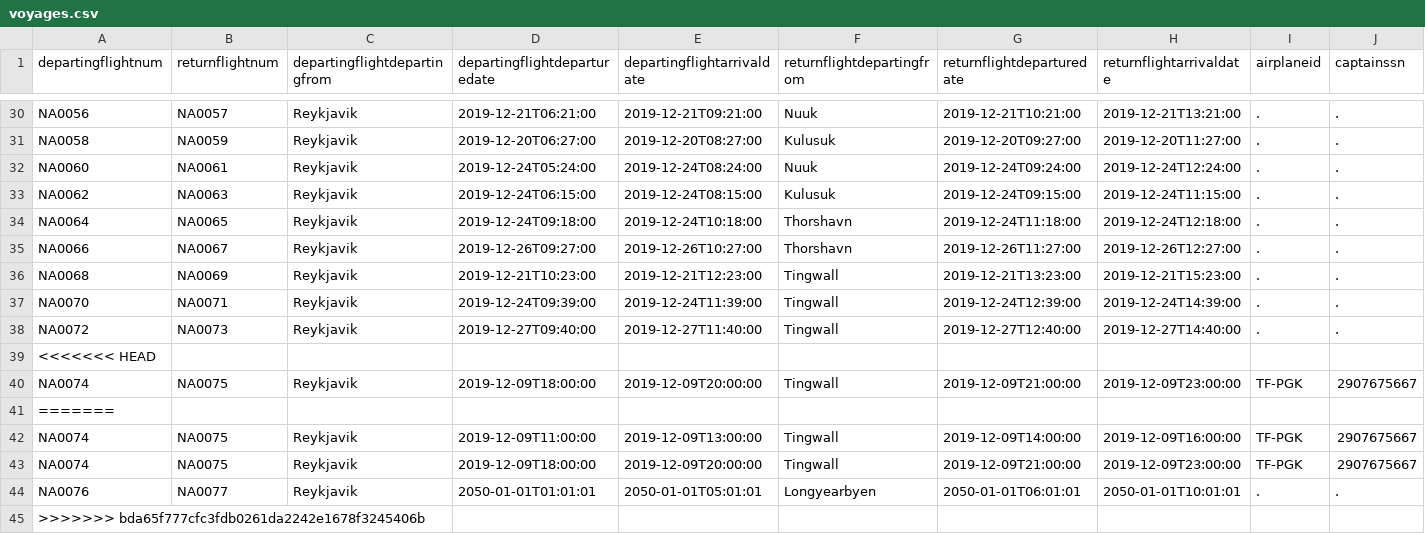
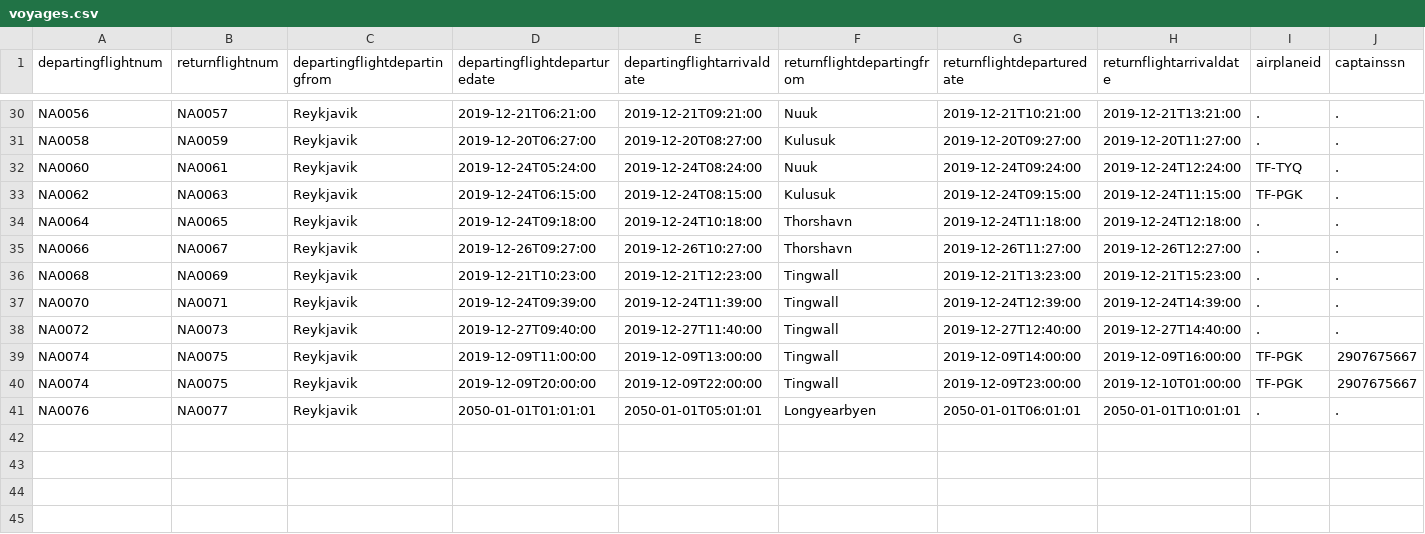
Before and after one commit to irmalexandra/vln1_chuck_nan, a CSV file: code/repo/voyages.csv, drawn as a sheet; only a part is shown, gaps mark what is left out; removed rows and columns are numbered as before the commit, all else as after; rows hold the shown columns only; the diff names each change by its address in the sheet, - before the commit and + after, or states it on an @@ line.

```diff
--- a/code/repo/voyages.csv
+++ b/code/repo/voyages.csv
-I32 (airplaneid): .
+I32 (airplaneid): TF-TYQ
-I33 (airplaneid): .
+I33 (airplaneid): TF-PGK
-row 39: <<<<<<< HEAD
-row 40: NA0074 | NA0075 | Reykjavik | 2019-12-09T18:00:00 | 2019-12-09T20:00:00 | Tingwall | 2019-12-09T21:00:00 | 2019-12-09T23:00:00 | TF-PGK | 2907675667
-row 41: =======
-D40 (departingflightdeparturedate): 2019-12-09T18:00:00
+D40 (departingflightdeparturedate): 2019-12-09T20:00:00
-E40 (departingflightarrivaldate): 2019-12-09T20:00:00
+E40 (departingflightarrivaldate): 2019-12-09T22:00:00
-G40 (returnflightdeparturedate): 2019-12-09T21:00:00
+G40 (returnflightdeparturedate): 2019-12-09T23:00:00
-H40 (returnflightarrivaldate): 2019-12-09T23:00:00
+H40 (returnflightarrivaldate): 2019-12-10T01:00:00
-row 45: >>>>>>> bda65f777cfc3fdb0261da2242e1678f3245406b
```
Also changed, not shown: 3 other files.
